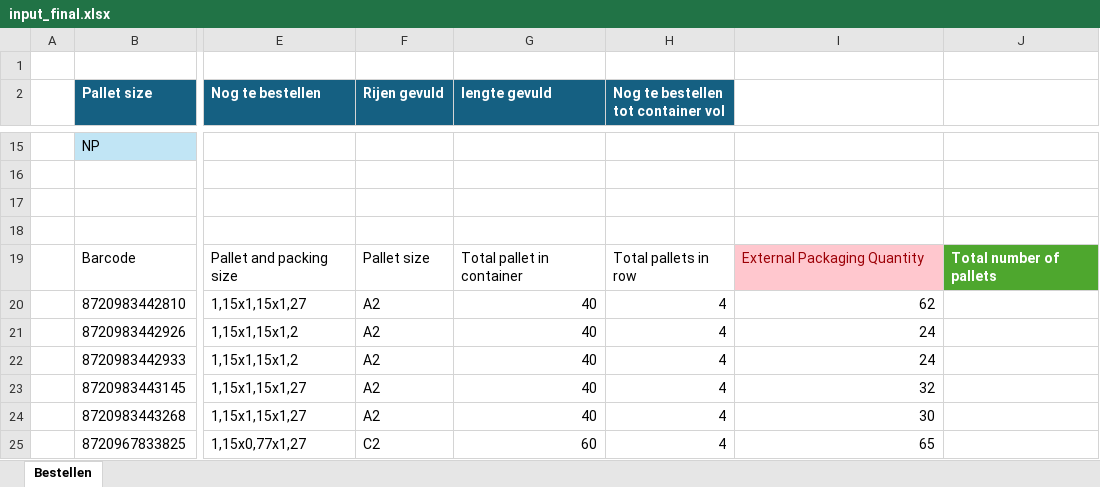
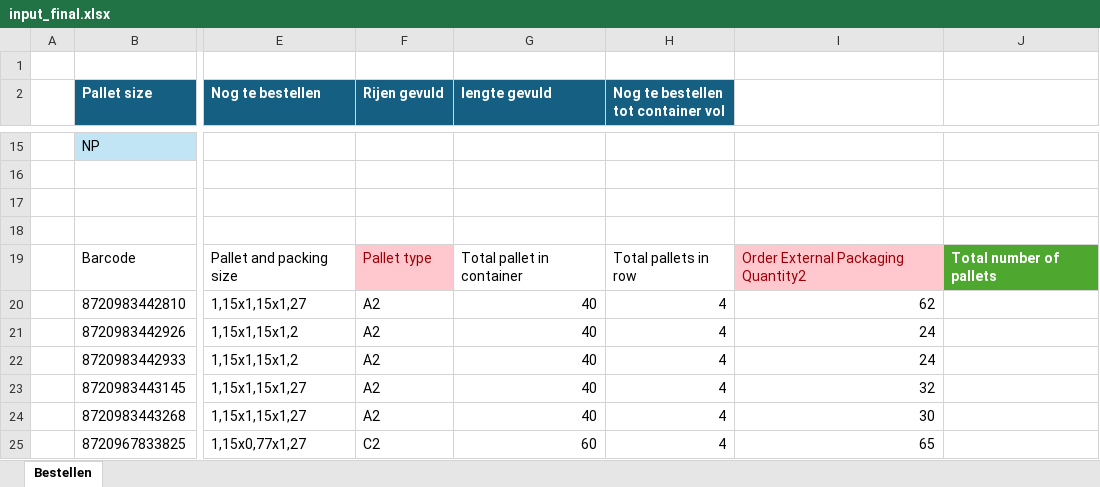
Before and after one commit to yolinab/Container_Optimisation-web-app, an Excel workbook: app/sample_instances/input_final.xlsx, sheet Bestellen, drawn as a sheet; only a part is shown, gaps mark what is left out; values as stored, in another font and other column widths than the file's, no borders; table styles not drawn; the diff names each change by its address in the sheet, - before the commit and + after, or states it on an @@ line.

Commit message:
Changed key column names + Included 3D visualisations of packing

```diff
--- a/app/sample_instances/input_final.xlsx (sheet Bestellen)
+++ b/app/sample_instances/input_final.xlsx (sheet Bestellen)
-F19 (Rijen gevuld): Pallet size
+F19 (Rijen gevuld): Pallet type
@@ F19 fill: none → #FFC7CE, text colour: black → #9C0006 @@
-I19: External Packaging Quantity
+I19: Order External Packaging Quantity2
```
Also changed, not shown: test_instances/T1_tiny_1container.xlsx, test_instances/T2_small_2containers.xlsx, 10 other files.
